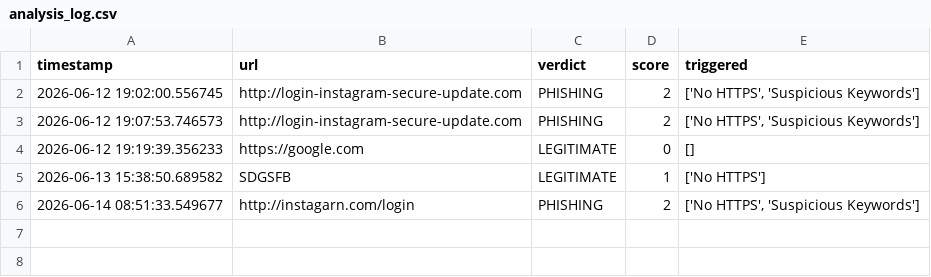
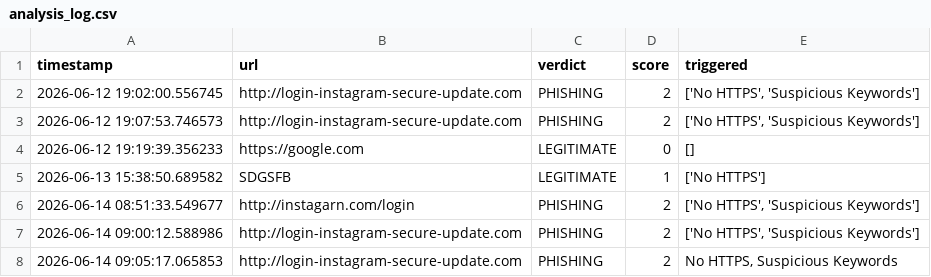
Before and after one commit to malcolmx22wachira/phishing-detection-project, a CSV file: logs/analysis_log.csv, drawn as a sheet.

Commit message:
Integrate phishing simulation with educational attack cycle

```diff
--- a/logs/analysis_log.csv
+++ b/logs/analysis_log.csv
@@ -6 +6,3 @@ timestamp,url,verdict,score,triggered
 2026-06-14 08:51:33.549677,http://instagarn.com/login,PHISHING,2,"['No HTTPS', 'Suspicious Keywords']"
+2026-06-14 09:00:12.588986,http://login-instagram-secure-update.com,PHISHING,2,"['No HTTPS', 'Suspicious Keywords']"
+2026-06-14 09:05:17.065853,http://login-instagram-secure-update.com,PHISHING,2,"No HTTPS, Suspicious Keywords"
```
Also changed, not shown: 3 other files.
